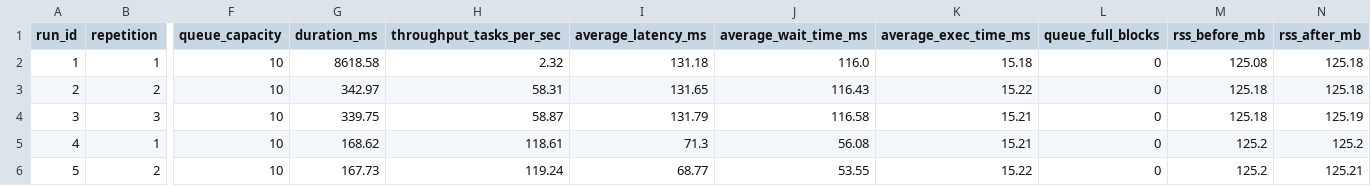
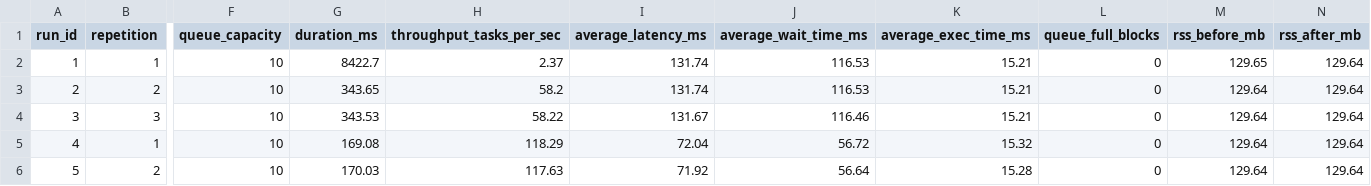
Before and after one commit to BrunoSaintClair/Atv2-SO-BrunoSaintClair-JoseCerqueira, a CSV file: results/csv/c3_concurrency.csv, drawn as a sheet; only a part is shown, gaps mark what is left out; the diff covers the shown part only; the diff names each change by its address in the sheet, - before the commit and + after, or states it on an @@ line.

```diff
--- a/results/csv/c3_concurrency.csv
+++ b/results/csv/c3_concurrency.csv
-G2 (duration_ms): 8618.58
+G2 (duration_ms): 8422.7
-H2 (throughput_tasks_per_sec): 2.32
+H2 (throughput_tasks_per_sec): 2.37
-I2 (average_latency_ms): 131.18
+I2 (average_latency_ms): 131.74
-J2 (average_wait_time_ms): 116.0
+J2 (average_wait_time_ms): 116.53
-K2 (average_exec_time_ms): 15.18
+K2 (average_exec_time_ms): 15.21
-M2 (rss_before_mb): 125.08
+M2 (rss_before_mb): 129.65
-N2:N3 (rss_after_mb): 125.18
+N2:N3 (rss_after_mb): 129.64
-G3 (duration_ms): 342.97
+G3 (duration_ms): 343.65
-H3 (throughput_tasks_per_sec): 58.31
+H3 (throughput_tasks_per_sec): 58.2
-I3 (average_latency_ms): 131.65
+I3 (average_latency_ms): 131.74
-J3 (average_wait_time_ms): 116.43
+J3 (average_wait_time_ms): 116.53
-K3 (average_exec_time_ms): 15.22
+K3 (average_exec_time_ms): 15.21
-M3:M4 (rss_before_mb): 125.18
+M3:M4 (rss_before_mb): 129.64
-G4 (duration_ms): 339.75
+G4 (duration_ms): 343.53
-H4 (throughput_tasks_per_sec): 58.87
+H4 (throughput_tasks_per_sec): 58.22
-I4 (average_latency_ms): 131.79
+I4 (average_latency_ms): 131.67
-J4 (average_wait_time_ms): 116.58
+J4 (average_wait_time_ms): 116.46
-N4 (rss_after_mb): 125.19
+N4 (rss_after_mb): 129.64
-G5 (duration_ms): 168.62
+G5 (duration_ms): 169.08
-H5 (throughput_tasks_per_sec): 118.61
+H5 (throughput_tasks_per_sec): 118.29
-I5 (average_latency_ms): 71.3
+I5 (average_latency_ms): 72.04
-J5 (average_wait_time_ms): 56.08
+J5 (average_wait_time_ms): 56.72
-K5 (average_exec_time_ms): 15.21
+K5 (average_exec_time_ms): 15.32
-M5:M6 (rss_before_mb): 125.2
+M5:M6 (rss_before_mb): 129.64
-N5 (rss_after_mb): 125.2
+N5 (rss_after_mb): 129.64
-G6 (duration_ms): 167.73
+G6 (duration_ms): 170.03
-H6 (throughput_tasks_per_sec): 119.24
+H6 (throughput_tasks_per_sec): 117.63
-I6 (average_latency_ms): 68.77
+I6 (average_latency_ms): 71.92
-J6 (average_wait_time_ms): 53.55
+J6 (average_wait_time_ms): 56.64
-K6 (average_exec_time_ms): 15.22
+K6 (average_exec_time_ms): 15.28
-N6 (rss_after_mb): 125.21
+N6 (rss_after_mb): 129.64
```
Also changed, not shown: 28 edited cells elsewhere in this file, results/csv/c1_c2_storage.csv, results/csv/c4_cache.csv, 47 other files.
